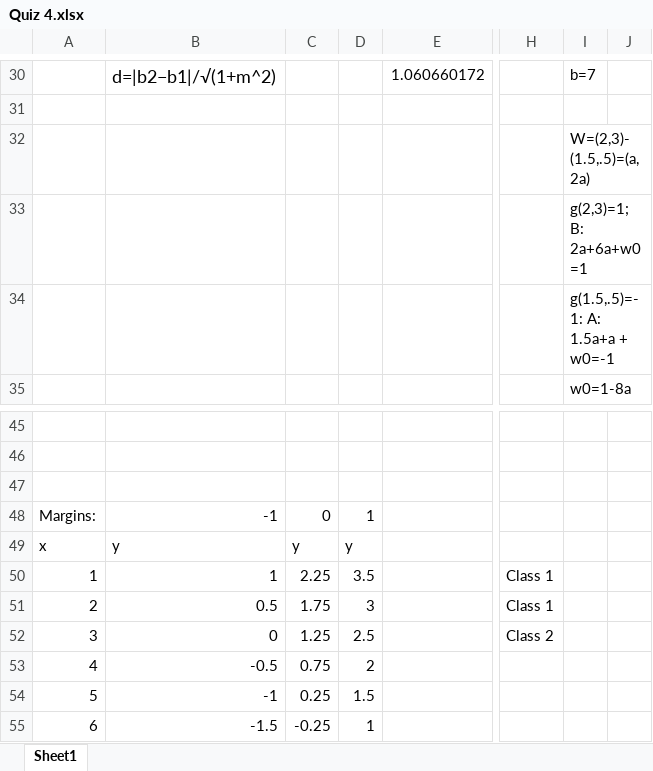
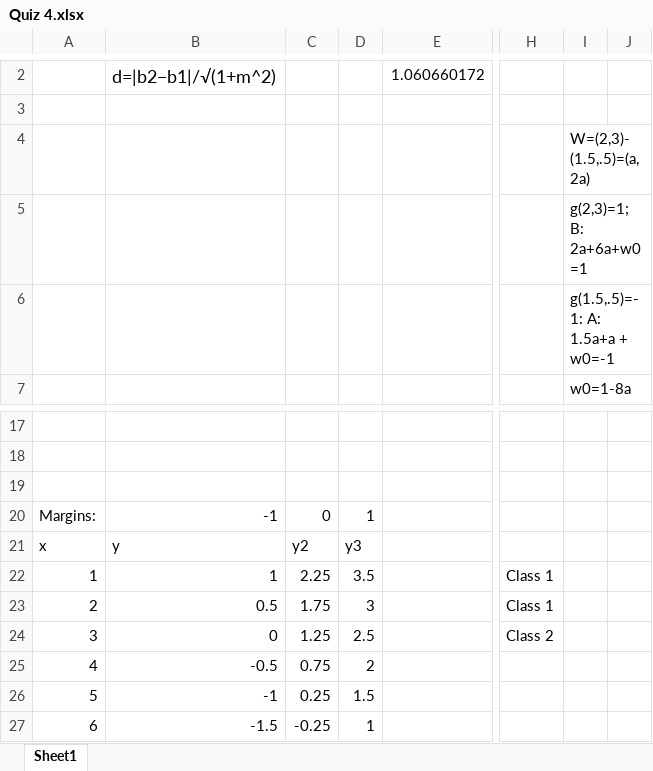
Before and after one commit to ggunaward/Analytics-Portfolio, an Excel workbook: Excel/INFS 768 - Predictive Analytics/Quizzes/Quiz 4.xlsx, sheet Sheet1, drawn as a sheet; only a part is shown, gaps mark what is left out; values as stored, in another font and other column widths than the file's, no borders; charts and pictures and table styles not drawn; addresses are those after the commit; the diff covers the shown part only; the diff names each change by its address in the sheet, - before the commit and + after, or states it on an @@ line.

Commit message:
Small formatting changes to quiz 4 of Excel section of portfolio.

```diff
--- a/Excel/INFS 768 - Predictive Analytics/Quizzes/Quiz 4.xlsx (sheet Sheet1)
+++ b/Excel/INFS 768 - Predictive Analytics/Quizzes/Quiz 4.xlsx (sheet Sheet1)
-I2: b=7
+I2: (empty)
-C21: y
+C21: y2
-D21: y
+D21: y3
```
Also changed, not shown: 28 removed rows and 1 edited cell elsewhere in this sheet, formulas that keep their value, charts or pictures.
